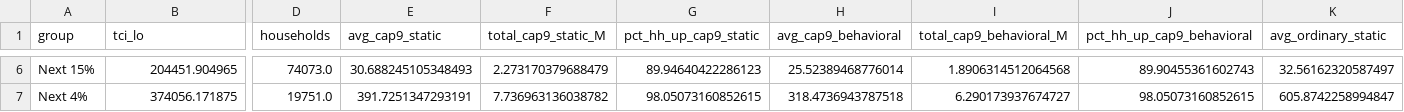
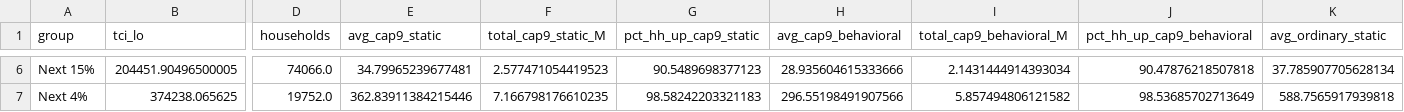
Before and after one commit to Hawaii-Appleseed/Census-Forecaster, a CSV file: site/data/capital-gains/distribution_ty2026_act46.csv, drawn as a sheet; only a part is shown, gaps mark what is left out; the diff covers the shown part only; the diff names each change by its address in the sheet, - before the commit and + after, or states it on an @@ line.

```diff
--- a/site/data/capital-gains/distribution_ty2026_act46.csv
+++ b/site/data/capital-gains/distribution_ty2026_act46.csv
-B6 (tci_lo): 204451.904965
+B6 (tci_lo): 204451.90496500005
-D6 (households): 74073.0
+D6 (households): 74066.0
-E6 (avg_cap9_static): 30.688245105348493
+E6 (avg_cap9_static): 34.79965239677481
-F6 (total_cap9_static_M): 2.273170379688479
+F6 (total_cap9_static_M): 2.577471054419523
-G6 (pct_hh_up_cap9_static): 89.94640422286123
+G6 (pct_hh_up_cap9_static): 90.5489698377123
-H6 (avg_cap9_behavioral): 25.52389468776014
+H6 (avg_cap9_behavioral): 28.935604615333666
-I6 (total_cap9_behavioral_M): 1.8906314512064568
+I6 (total_cap9_behavioral_M): 2.1431444914393034
-J6 (pct_hh_up_cap9_behavioral): 89.90455361602743
+J6 (pct_hh_up_cap9_behavioral): 90.47876218507818
-K6 (avg_ordinary_static): 32.56162320587497
+K6 (avg_ordinary_static): 37.785907705628134
-B7 (tci_lo): 374056.171875
+B7 (tci_lo): 374238.065625
-D7 (households): 19751.0
+D7 (households): 19752.0
-E7 (avg_cap9_static): 391.7251347293191
+E7 (avg_cap9_static): 362.83911384215446
-F7 (total_cap9_static_M): 7.736963136038782
+F7 (total_cap9_static_M): 7.166798176610235
-G7 (pct_hh_up_cap9_static): 98.05073160852615
+G7 (pct_hh_up_cap9_static): 98.58242203321183
-H7 (avg_cap9_behavioral): 318.4736943787518
+H7 (avg_cap9_behavioral): 296.55198491907566
-I7 (total_cap9_behavioral_M): 6.290173937674727
+I7 (total_cap9_behavioral_M): 5.857494806121582
-J7 (pct_hh_up_cap9_behavioral): 98.05073160852615
+J7 (pct_hh_up_cap9_behavioral): 98.53685702713649
-K7 (avg_ordinary_static): 605.8742258994847
+K7 (avg_ordinary_static): 588.7565917939818
```
Also changed, not shown: 74 edited cells elsewhere in this file, site/data/act-24/distribution_income_class.csv, site/data/act-24/fiscal_by_scenario.csv, 27 other files.
